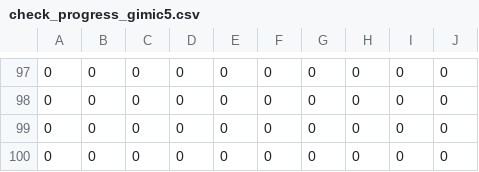
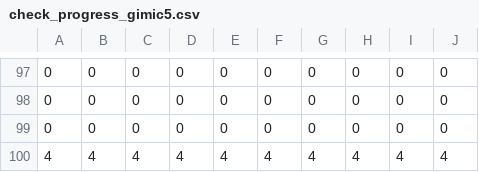
Before and after one commit to harumoyashi/Monorun_ver1.0, a CSV file: csv/check_progress_gimic5.csv, drawn as a sheet; only a part is shown, gaps mark what is left out.

```diff
--- a/csv/check_progress_gimic5.csv
+++ b/csv/check_progress_gimic5.csv
@@ -99,2 +99,2 @@
 0, 0, 0, 0, 0, 0, 0, 0, 0, 0
-0, 0, 0, 0, 0, 0, 0, 0, 0, 0
+4, 4, 4, 4, 4, 4, 4, 4, 4, 4
```
Also changed, not shown: 14 other files.
